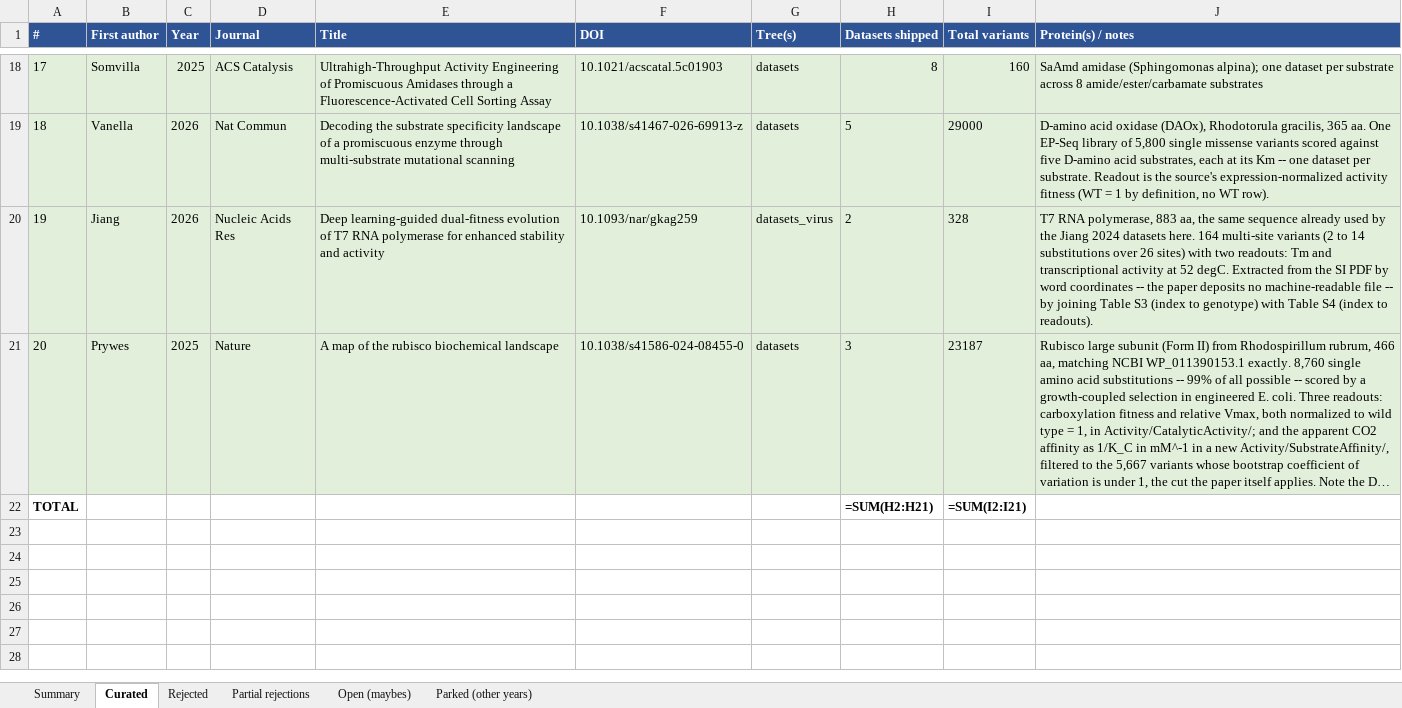
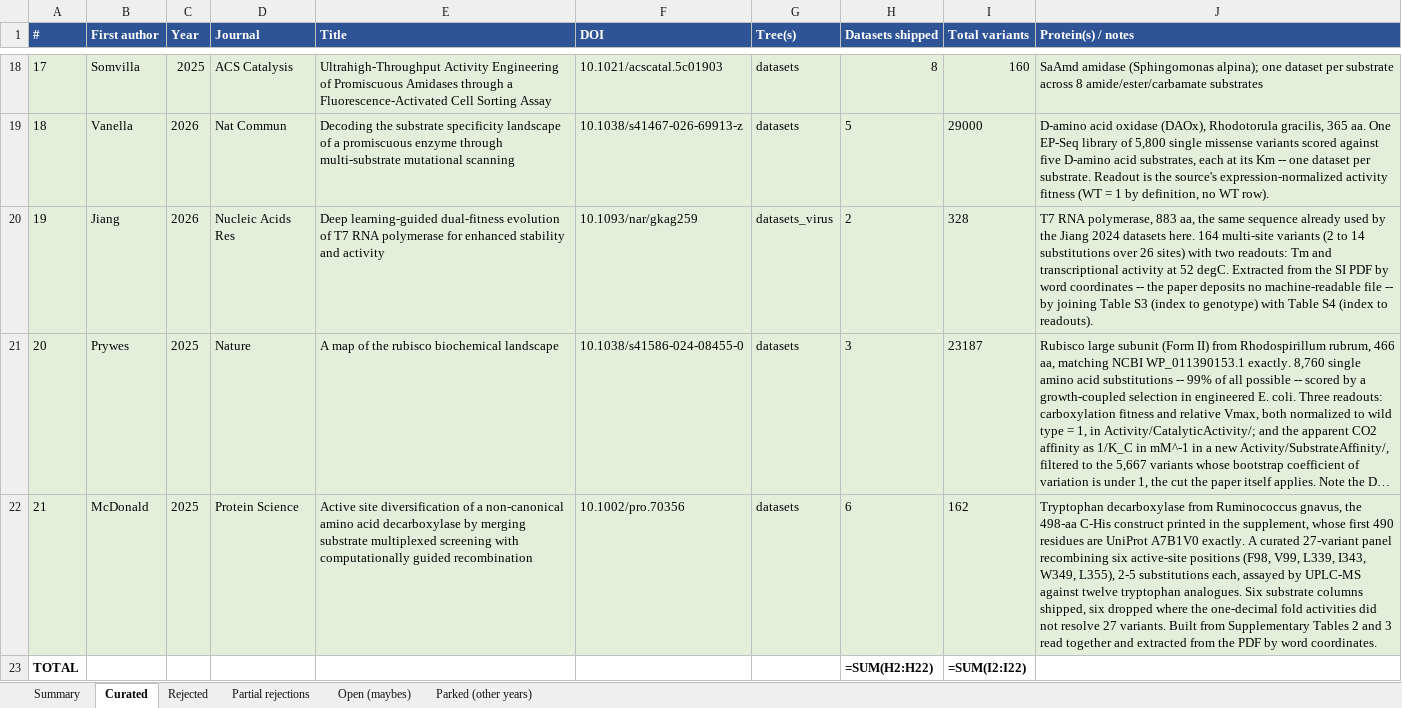
Before and after one commit to JYT86/fitnessbench, an Excel workbook: FitnessBench_2025_literature_search.xlsx, sheet Curated, drawn as a sheet; only a part is shown, gaps mark what is left out; long unchanged cells end in …; values as stored, in another font and other column widths than the file's, no borders; formulas without a stored value are shown as written; addresses are those after the commit; the diff names each change by its address in the sheet, - before the commit and + after, or states it on an @@ line.

```diff
--- a/FitnessBench_2025_literature_search.xlsx (sheet Curated)
+++ b/FitnessBench_2025_literature_search.xlsx (sheet Curated)
+row 22: 21 | McDonald | 2025 | Protein Science | Active site diversification of a non-canonical amino acid decarboxylase by merging substrate multiplexed screening with computationally guided recombination | 10.1002/pro.70356 | datasets | 6 | 162 | Tryptophan decarboxylase from Ruminococcus gnavus, the 498-aa C-His construct printed in the supplement, whose first 490 residues are UniProt A7B1V0 exactly. A curated 27-variant panel recombining six active-site positions (F98, V99, L339, I343, W349, L355), 2-5 substitutions each, assayed by UPLC-MS against twelve tryptophan analogues. Six substrate columns shipped, six dropped where the one-decimal fold activities did not resolve 27 variants. Built from Supplementary Tables 2 and 3 read together and extracted from the PDF by word coordinates.
-H23 (Datasets shipped): =SUM(H2:H21)
+H23 (Datasets shipped): =SUM(H2:H22)
-I23 (Total variants): =SUM(I2:I21)
+I23 (Total variants): =SUM(I2:I22)
```
Also changed, not shown: sheet Summary, sheet Open (maybes), 10 other files.
